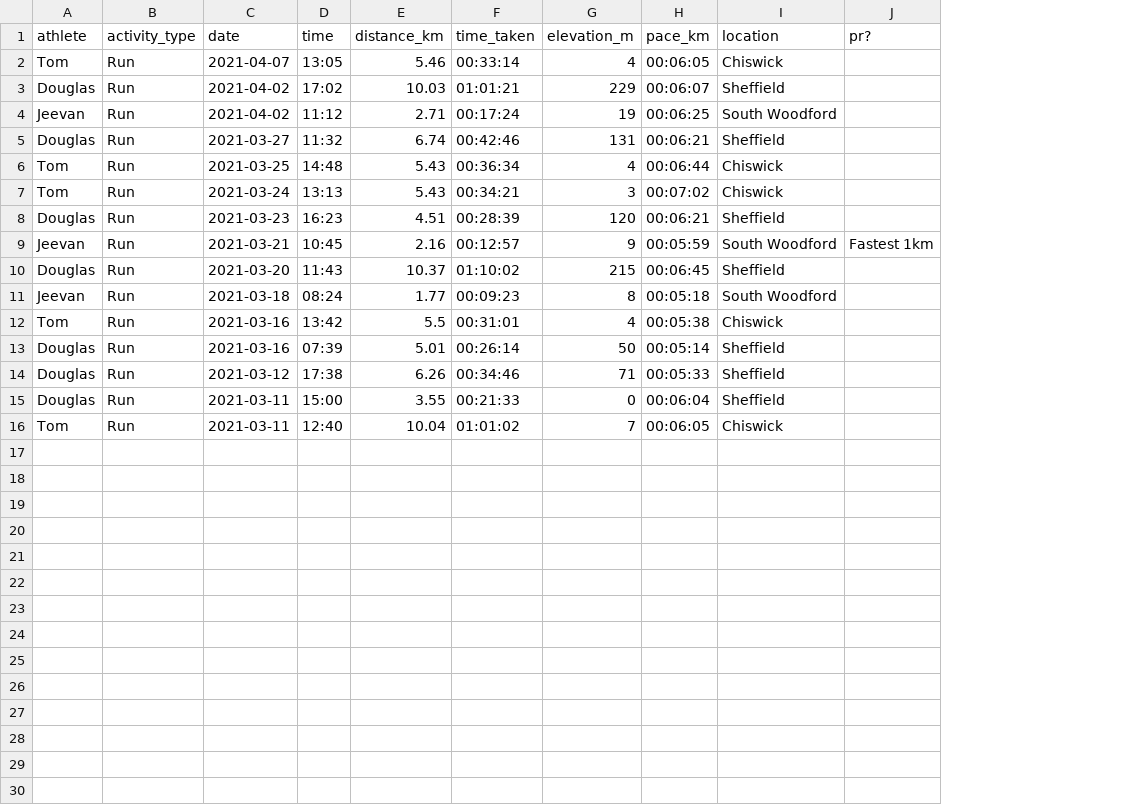
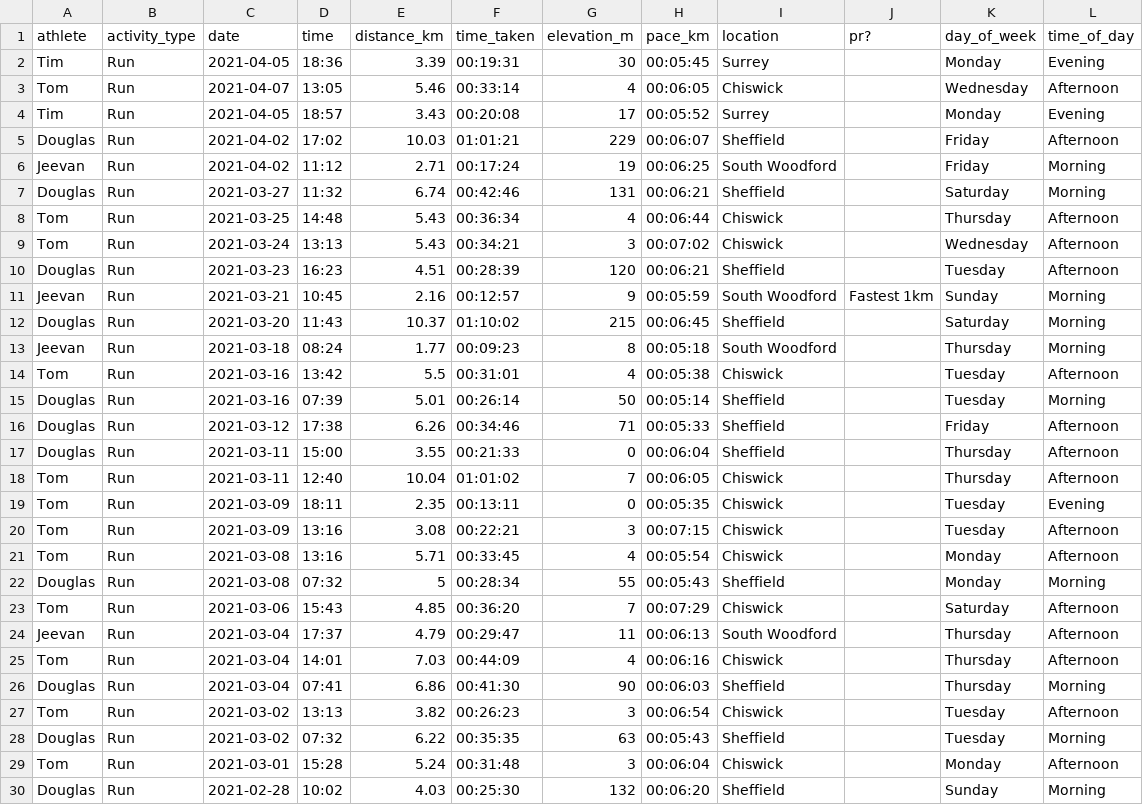
Before and after one commit to doug-t23/strava_vis, a CSV file: strava_vis/strava_runs.csv, drawn as a sheet; addresses are those after the commit; the diff names each change by its address in the sheet, - before the commit and + after, or states it on an @@ line.

Commit message:
update data

```diff
--- a/strava_vis/strava_runs.csv
+++ b/strava_vis/strava_runs.csv
+column K (day_of_week), row 3: Wednesday; rows 5-18: Friday | Friday | Saturday | Thursday | Wednesday | Tuesday | Sunday | Saturday | Thursday | Tuesday | Tuesday | Friday | Thursday | Thursday
+column L (time_of_day), row 3: Afternoon; rows 5-18: Afternoon | Morning | Morning | Afternoon | Afternoon | Afternoon | Morning | Morning | Morning | Afternoon | Morning | Afternoon | Afternoon | Afternoon
+row 2: Tim | Run | 2021-04-05 | 18:36 | 3.39 | 00:19:31 | 30 | 00:05:45 | Surrey |  | Monday | Evening
+row 4: Tim | Run | 2021-04-05 | 18:57 | 3.43 | 00:20:08 | 17 | 00:05:52 | Surrey |  | Monday | Evening
+row 19: Tom | Run | 2021-03-09 | 18:11 | 2.35 | 00:13:11 | 0 | 00:05:35 | Chiswick |  | Tuesday | Evening
+row 20: Tom | Run | 2021-03-09 | 13:16 | 3.08 | 00:22:21 | 3 | 00:07:15 | Chiswick |  | Tuesday | Afternoon
+row 21: Tom | Run | 2021-03-08 | 13:16 | 5.71 | 00:33:45 | 4 | 00:05:54 | Chiswick |  | Monday | Afternoon
+row 22: Douglas | Run | 2021-03-08 | 07:32 | 5 | 00:28:34 | 55 | 00:05:43 | Sheffield |  | Monday | Morning
+row 23: Tom | Run | 2021-03-06 | 15:43 | 4.85 | 00:36:20 | 7 | 00:07:29 | Chiswick |  | Saturday | Afternoon
+row 24: Jeevan | Run | 2021-03-04 | 17:37 | 4.79 | 00:29:47 | 11 | 00:06:13 | South Woodford |  | Thursday | Afternoon
+row 25: Tom | Run | 2021-03-04 | 14:01 | 7.03 | 00:44:09 | 4 | 00:06:16 | Chiswick |  | Thursday | Afternoon
+row 26: Douglas | Run | 2021-03-04 | 07:41 | 6.86 | 00:41:30 | 90 | 00:06:03 | Sheffield |  | Thursday | Morning
+row 27: Tom | Run | 2021-03-02 | 13:13 | 3.82 | 00:26:23 | 3 | 00:06:54 | Chiswick |  | Tuesday | Afternoon
+row 28: Douglas | Run | 2021-03-02 | 07:32 | 6.22 | 00:35:35 | 63 | 00:05:43 | Sheffield |  | Tuesday | Morning
+row 29: Tom | Run | 2021-03-01 | 15:28 | 5.24 | 00:31:48 | 3 | 00:06:04 | Chiswick |  | Monday | Afternoon
+row 30: Douglas | Run | 2021-02-28 | 10:02 | 4.03 | 00:25:30 | 132 | 00:06:20 | Sheffield |  | Sunday | Morning
```
